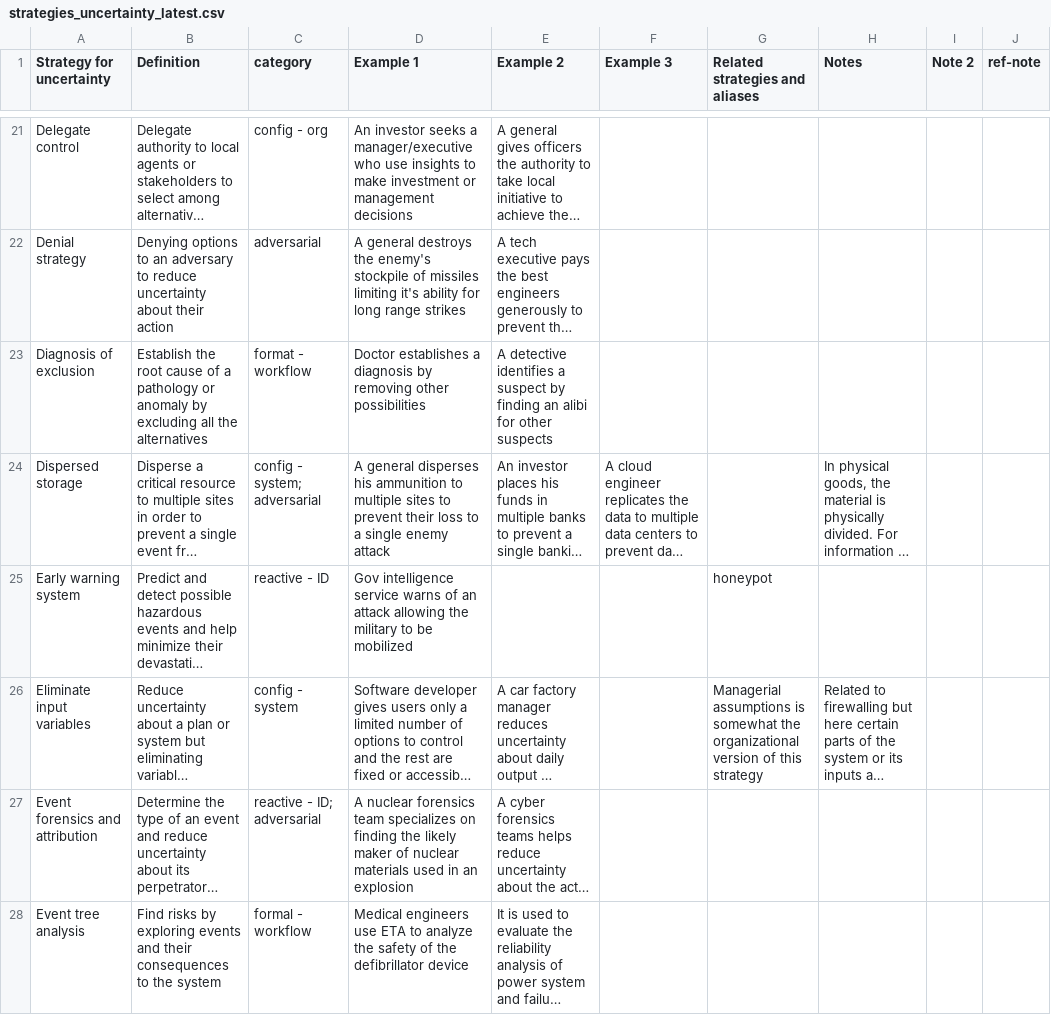
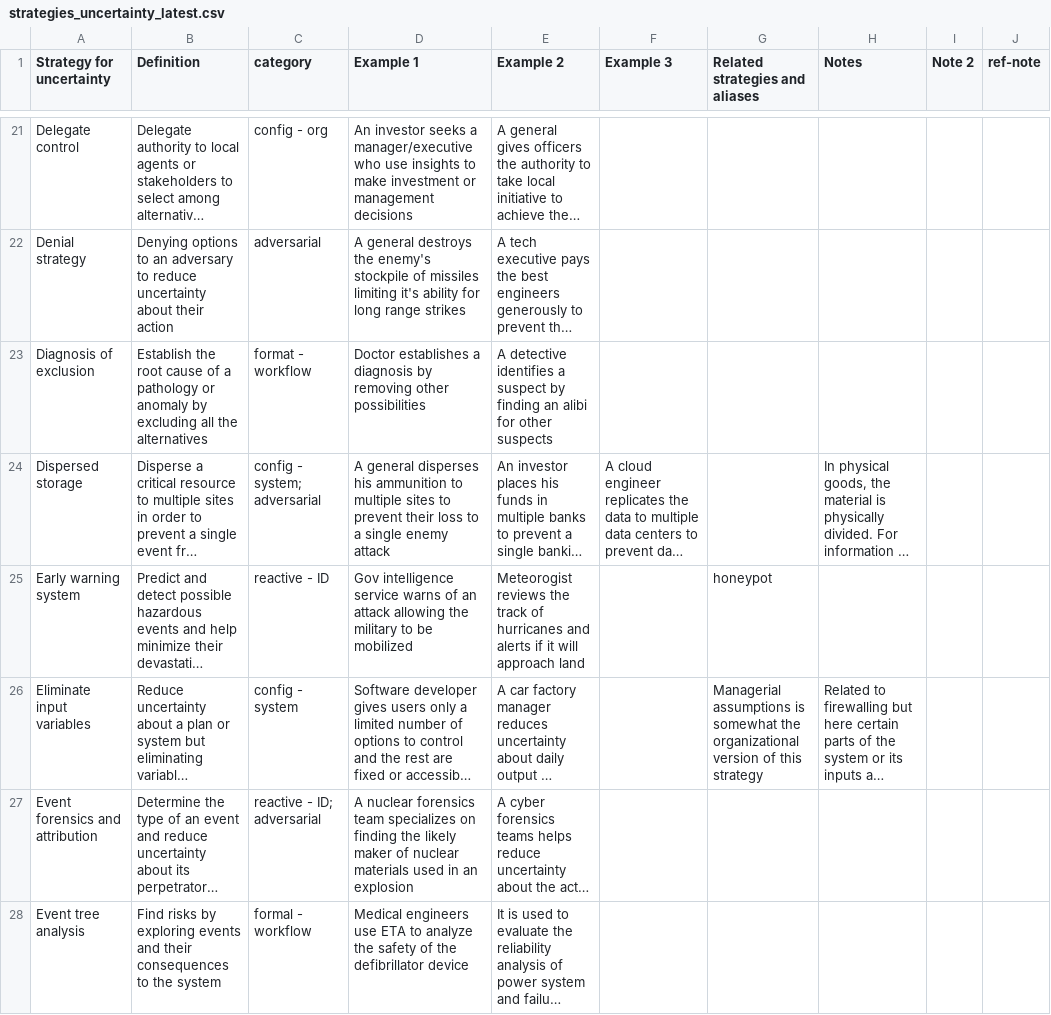
Before and after one commit to sashagutfraind/uncertainty_strategies, a CSV file: strategies_uncertainty_latest.csv, drawn as a sheet; only a part is shown, gaps mark what is left out; long unchanged cells end in …; the diff covers the shown part only; the diff names each change by its address in the sheet, - before the commit and + after, or states it on an @@ line.

```diff
--- a/strategies_uncertainty_latest.csv
+++ b/strategies_uncertainty_latest.csv
-E25 (Example 2): (empty)
+E25 (Example 2): Meteorogist reviews the track of hurricanes and alerts if it will approach land
```
Also changed, not shown: 3 edited cells elsewhere in this file.
